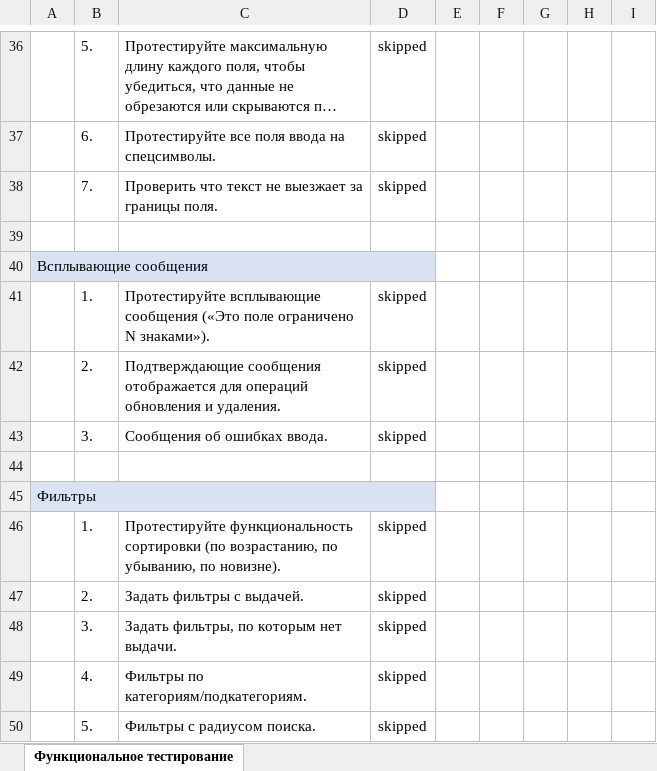
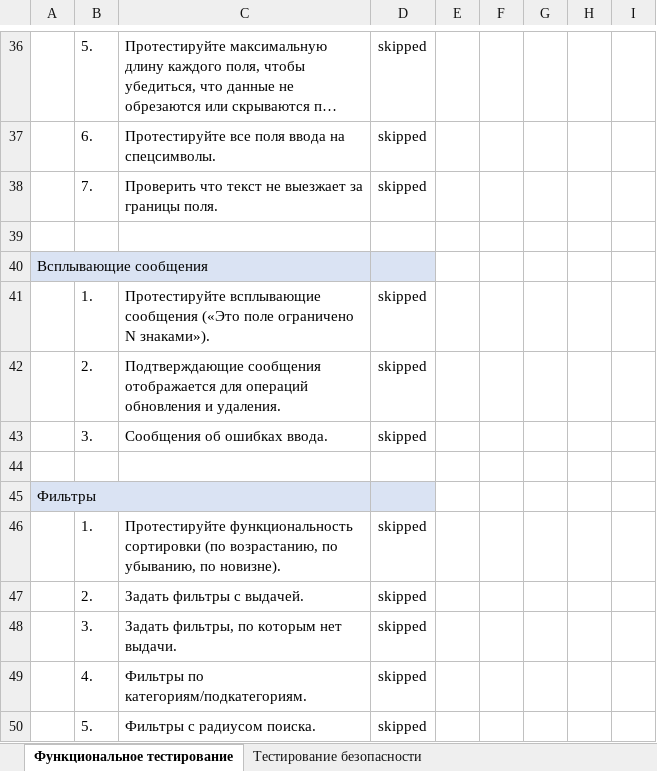
Before and after one commit to Melomedov/Hackaton, an Excel workbook: Чек лист Хакатон.xlsx, sheet Функциональное тестирование, drawn as a sheet; only a part is shown, gaps mark what is left out; long unchanged cells end in …; values as stored, in another font and other column widths than the file's, no borders; conditional formats not drawn; removed rows and columns are numbered as before the commit, all else as after; the diff covers the shown part only; the diff names each change by its address in the sheet, - before the commit and + after, or states it on an @@ line.

```diff
--- a/Чек лист Хакатон.xlsx (sheet Функциональное тестирование)
+++ b/Чек лист Хакатон.xlsx (sheet Функциональное тестирование)
+sheet tab: Тестирование безопасности
-A40:D40 merged
+A40:C40 merged
-A45:D45 merged
+A45:C45 merged
```
Also changed, not shown: 8 added rows, 15 edited cells, cell formats and merged cells elsewhere in this sheet, other sheet tabs.
